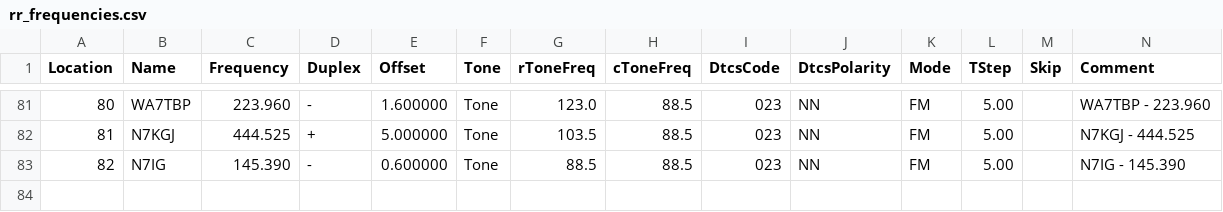
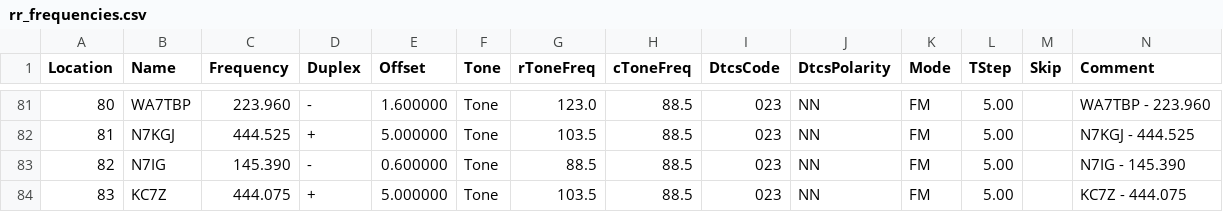
Before and after one commit to QCaudron/repeater_roundabout, a CSV file: assets/rr_frequencies.csv, drawn as a sheet; only a part is shown, gaps mark what is left out; rows hold the shown columns only; the diff names each change by its address in the sheet, - before the commit and + after, or states it on an @@ line.

```diff
--- a/assets/rr_frequencies.csv
+++ b/assets/rr_frequencies.csv
+row 84: 83 | KC7Z | 444.075 | + | 5.000000 | Tone | 103.5 | 88.5 | 023 | NN | FM | 5.00 |  | KC7Z - 444.075
```
Also changed, not shown: 5 other files.
